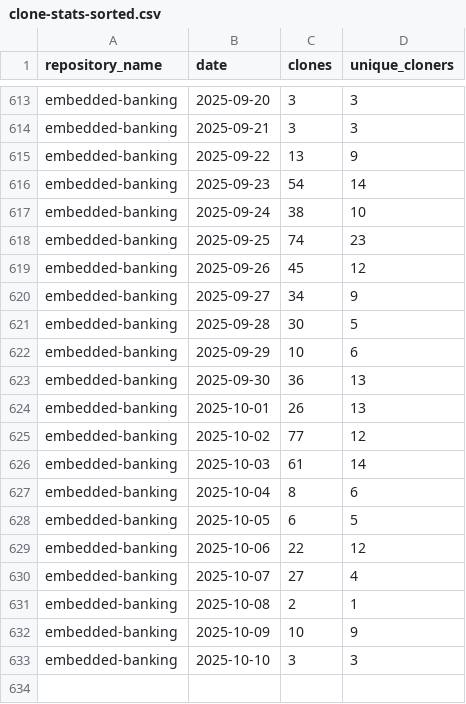
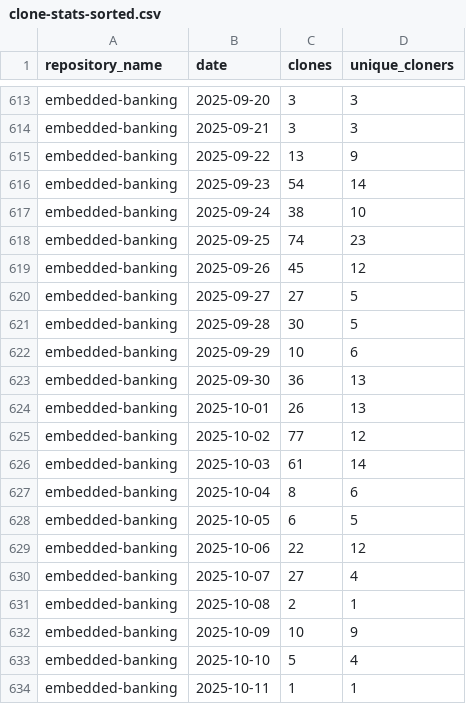
Before and after one commit to jpmorgan-payments/embedded-finance, a CSV file: metrics/clone-stats-sorted.csv, drawn as a sheet; only a part is shown, gaps mark what is left out.

```diff
--- a/metrics/clone-stats-sorted.csv
+++ b/metrics/clone-stats-sorted.csv
@@ -619,3 +619,3 @@ embedded-banking,2025-09-25,74,23
 embedded-banking,2025-09-26,45,12
-embedded-banking,2025-09-27,34,9
+embedded-banking,2025-09-27,27,5
 embedded-banking,2025-09-28,30,5
@@ -632,2 +632,3 @@ embedded-banking,2025-10-08,2,1
 embedded-banking,2025-10-09,10,9
-embedded-banking,2025-10-10,3,3
+embedded-banking,2025-10-10,5,4
+embedded-banking,2025-10-11,1,1
```
Also changed, not shown: metrics/clone-stats.csv, metrics/traffic-stats-sorted.csv, 1 other file.
